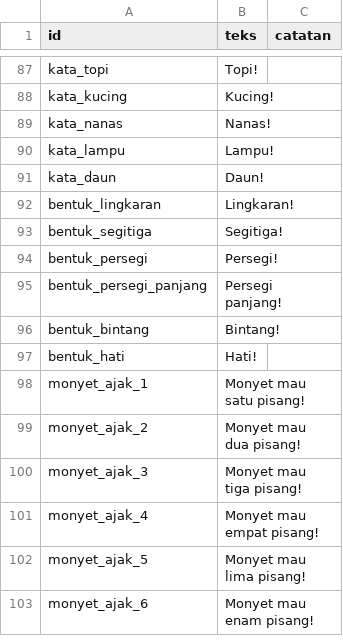
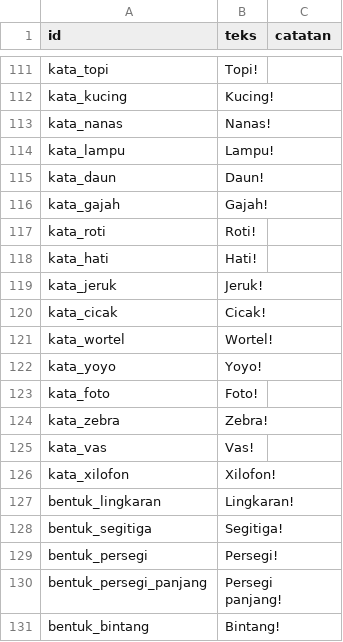
Before and after one commit to YuuArr/kebun-ceria, a CSV file: audio/naskah.csv, drawn as a sheet; only a part is shown, gaps mark what is left out; the shorter side is filled out with more unchanged rows; the diff covers the shown part only; the diff names each change by its address in the sheet, - before the commit and + after, or states it on an @@ line.

```diff
--- a/audio/naskah.csv
+++ b/audio/naskah.csv
+row 116: kata_gajah | Gajah!
+row 117: kata_roti | Roti!
+row 118: kata_hati | Hati!
+row 119: kata_jeruk | Jeruk!
+row 120: kata_cicak | Cicak!
+row 121: kata_wortel | Wortel!
+row 122: kata_yoyo | Yoyo!
+row 123: kata_foto | Foto!
+row 124: kata_zebra | Zebra!
+row 125: kata_vas | Vas!
+row 126: kata_xilofon | Xilofon!
```
Also changed, not shown: 24 added rows elsewhere in this file, 30 other files.
